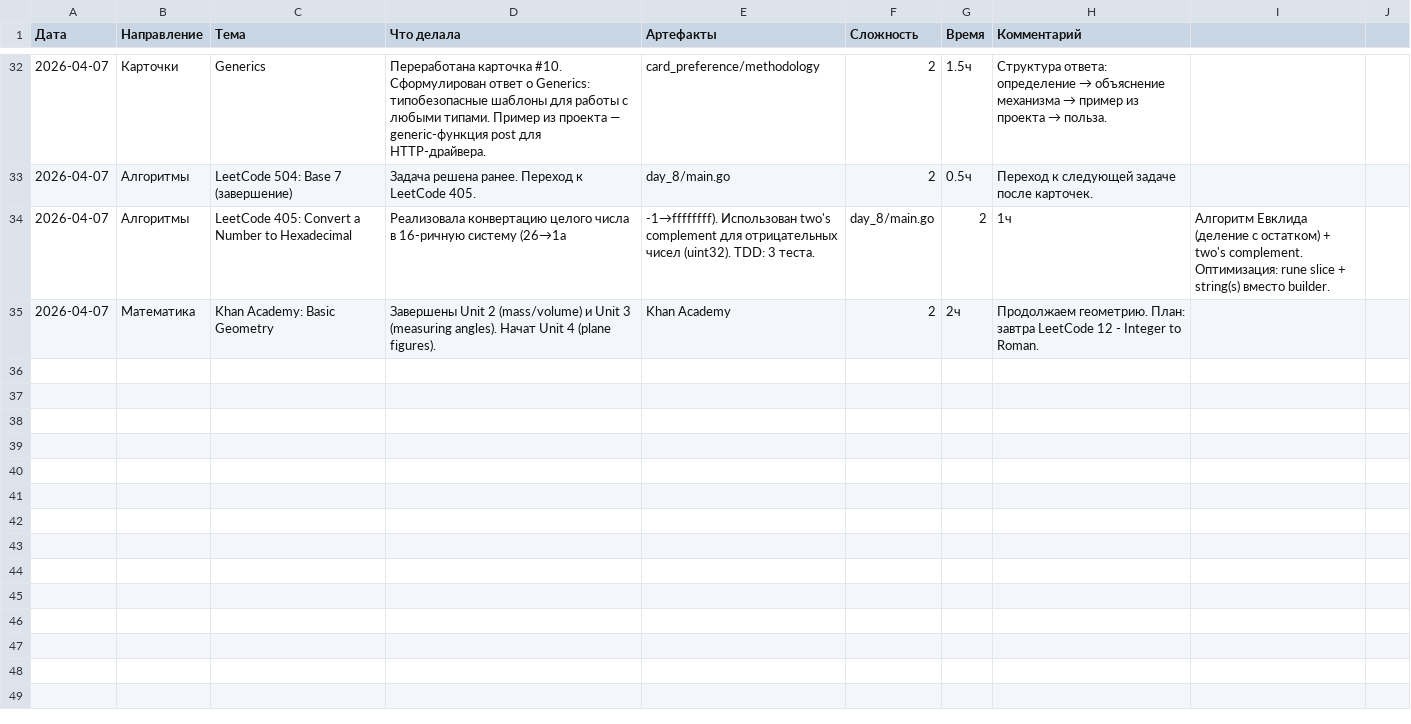
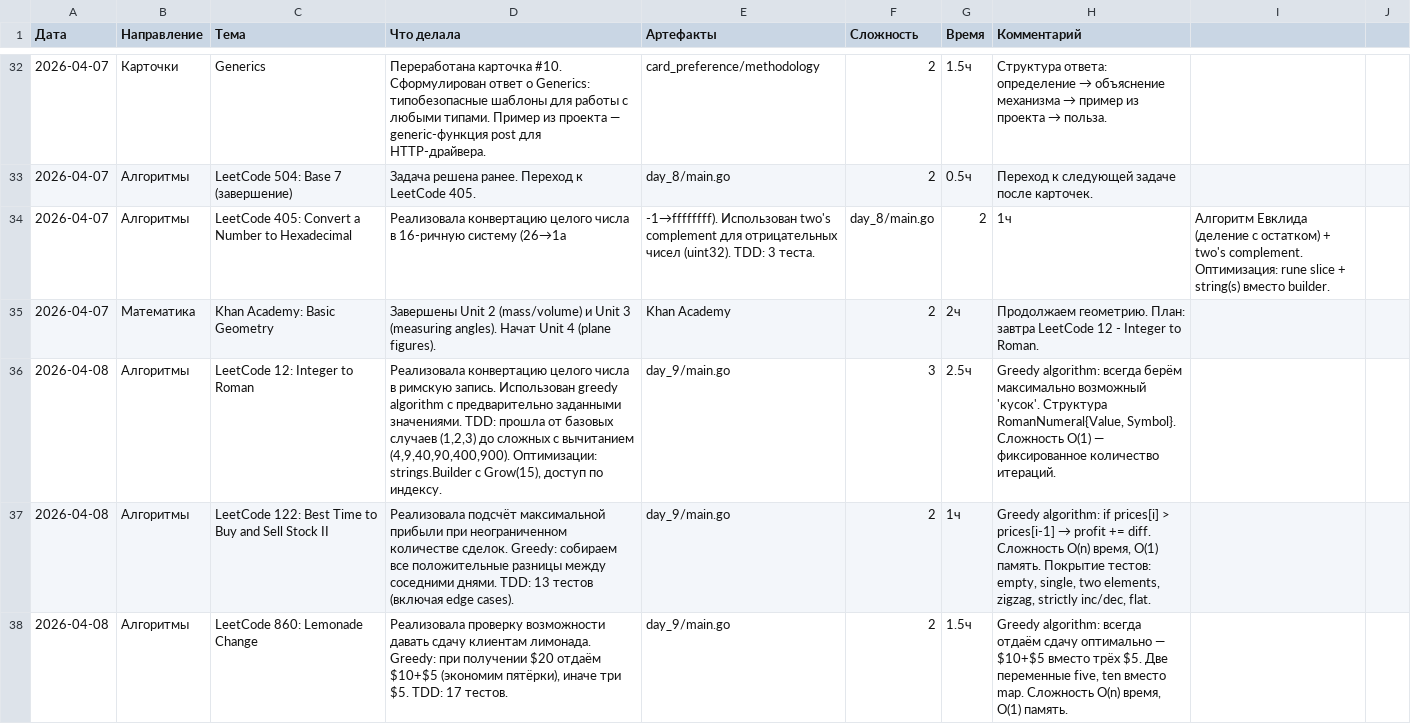
Before and after one commit to bryack/algorithms, a CSV file: journal.csv, drawn as a sheet; only a part is shown, gaps mark what is left out.

Commit message:
add LeetCode 122 and 860 solutions with greedy algorithms
  LeetCode 122 - Best Time to Buy and Sell Stock II:
  - Greedy approach: sum all positive price differences
  - O(n) time, O(1) space complexity
  - 13 test cases covering edge cases

  LeetCode 860 - Lemonade Change:
  - Greedy change giving: prefer 0+ over three s
  - Track only  and 0 counts (optimized from map to variables)
  - 17 test cases including greedy choice scenarios

```diff
--- a/journal.csv
+++ b/journal.csv
@@ -35 +35,4 @@
 2026-04-07,Математика,Khan Academy: Basic Geometry,Завершены Unit 2 (mass/volume) и Unit 3 (measuring angles). Начат Unit 4 (plane figures).,Khan Academy,2,2ч,Продолжаем геометрию. План: завтра LeetCode 12 - Integer to Roman.
+2026-04-08,Алгоритмы,LeetCode 12: Integer to Roman,"Реализовала конвертацию целого числа в римскую запись. Использован greedy algorithm с предварительно заданными значениями. TDD: прошла от базовых случаев (1,2,3) до сложных с вычитанием (4,9,40,90,400,900). Оптимизации: strings.Builder с Grow(15), доступ по индексу.",day_9/main.go,3,2.5ч,"Greedy algorithm: всегда берём максимально возможный 'кусок'. Структура RomanNumeral{Value, Symbol}. Сложность O(1) — фиксированное количество итераций."
+2026-04-08,Алгоритмы,LeetCode 122: Best Time to Buy and Sell Stock II,"Реализовала подсчёт максимальной прибыли при неограниченном количестве сделок. Greedy: собираем все положительные разницы между соседними днями. TDD: 13 тестов (включая edge cases).",day_9/main.go,2,1ч,"Greedy algorithm: if prices[i] > prices[i-1] → profit += diff. Сложность O(n) время, O(1) память. Покрытие тестов: empty, single, two elements, zigzag, strictly inc/dec, flat."
+2026-04-08,Алгоритмы,LeetCode 860: Lemonade Change,"Реализовала проверку возможности давать сдачу клиентам лимонада. Greedy: при получении $20 отдаём $10+$5 (экономим пятёрки), иначе три $5. TDD: 17 тестов.",day_9/main.go,2,1.5ч,"Greedy algorithm: всегда отдаём сдачу оптимально — $10+$5 вместо трёх $5. Две переменные five, ten вместо map. Сложность O(n) время, O(1) память."
```
Also changed, not shown: 5 other files.
